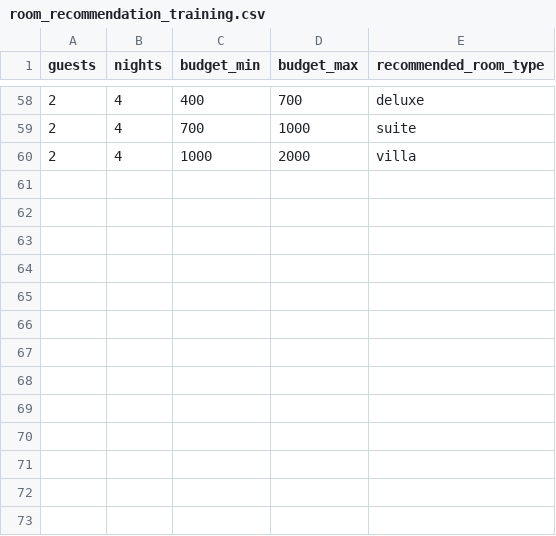
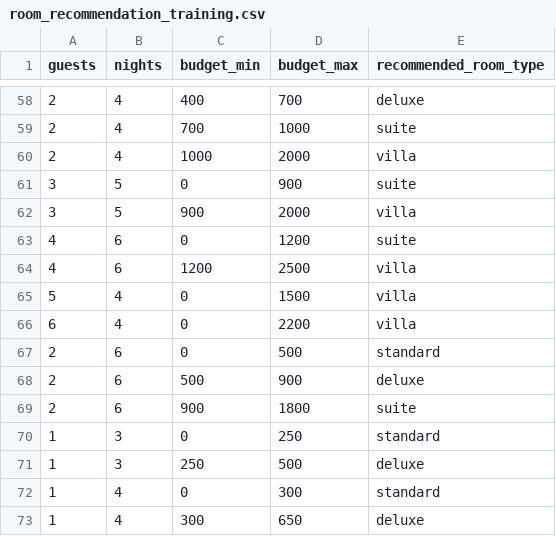
Before and after one commit to kajohnbytr/Hotel-Reservation, a CSV file: data/room_recommendation_training.csv, drawn as a sheet; only a part is shown, gaps mark what is left out.

```diff
--- a/data/room_recommendation_training.csv
+++ b/data/room_recommendation_training.csv
@@ -60 +60,14 @@ guests,nights,budget_min,budget_max,recommended_room_type
 2,4,1000,2000,villa
+3,5,0,900,suite
+3,5,900,2000,villa
+4,6,0,1200,suite
+4,6,1200,2500,villa
+5,4,0,1500,villa
+6,4,0,2200,villa
+2,6,0,500,standard
+2,6,500,900,deluxe
+2,6,900,1800,suite
+1,3,0,250,standard
+1,3,250,500,deluxe
+1,4,0,300,standard
+1,4,300,650,deluxe
```
Also changed, not shown: data/chatbot_training.csv, 13 other files.
